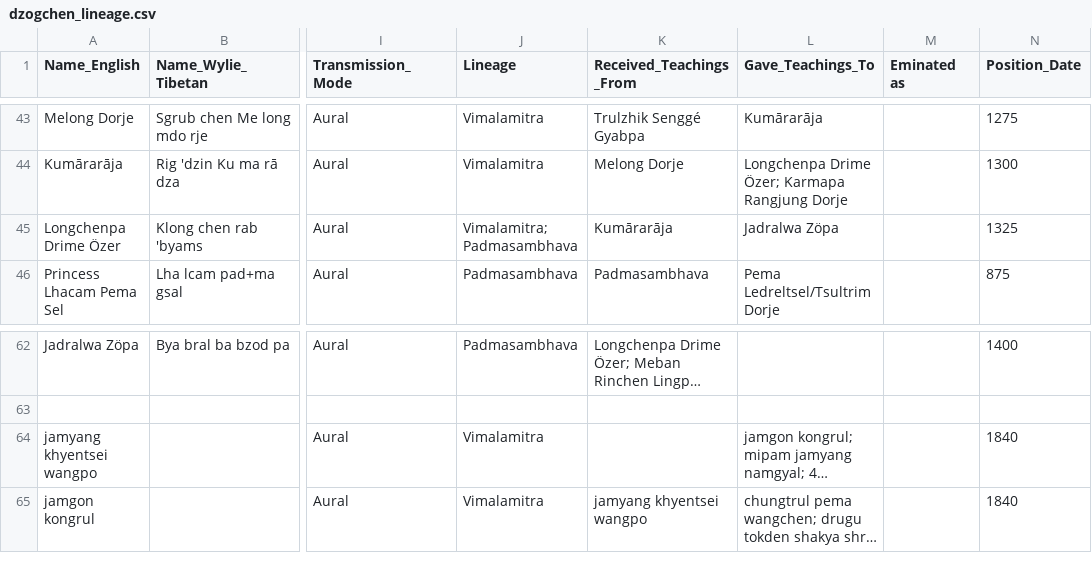
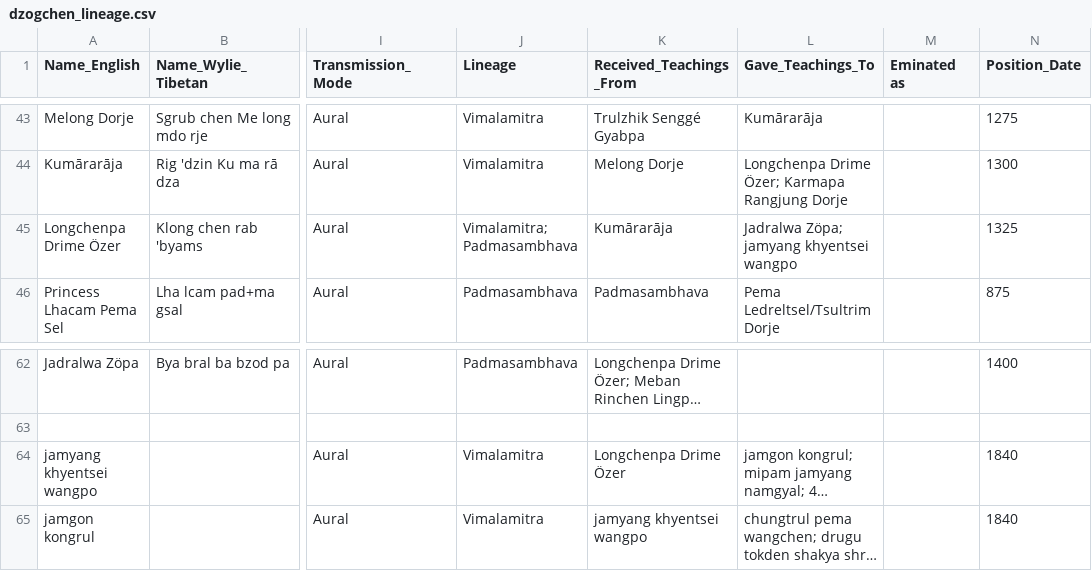
Before and after one commit to aftab-h/buddhist-lineage-tree-for-web, a CSV file: data/dzogchen_lineage.csv, drawn as a sheet; only a part is shown, gaps mark what is left out; long unchanged cells end in …; the diff names each change by its address in the sheet, - before the commit and + after, or states it on an @@ line.

Commit message:
widened the lineage trees so better visibility w new nodes

```diff
--- a/data/dzogchen_lineage.csv
+++ b/data/dzogchen_lineage.csv
-L45 (Gave_Teachings_To): Jadralwa Zöpa
+L45 (Gave_Teachings_To): Jadralwa Zöpa; jamyang khyentsei wangpo
-K64 (Received_Teachings_From): (empty)
+K64 (Received_Teachings_From): Longchenpa Drime Özer
```
Also changed, not shown: 1 other file.
